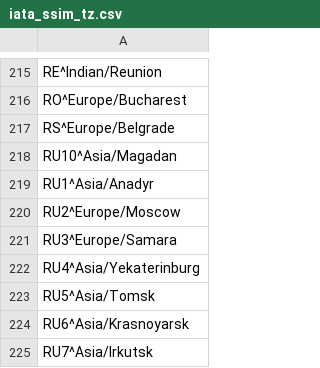
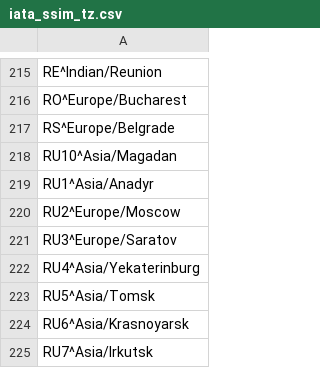
Before and after one commit to benct/iata-utils, a CSV file: generated/iata_ssim_tz.csv, drawn as a sheet; only a part is shown, gaps mark what is left out.

```diff
--- a/generated/iata_ssim_tz.csv
+++ b/generated/iata_ssim_tz.csv
@@ -220,3 +220,3 @@ RU1^Asia/Anadyr
 RU2^Europe/Moscow
-RU3^Europe/Samara
+RU3^Europe/Saratov
 RU4^Asia/Yekaterinburg
```
Also changed, not shown: generated/iata_airlines.csv, generated/iata_tz.csv.
